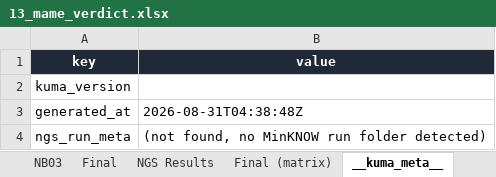
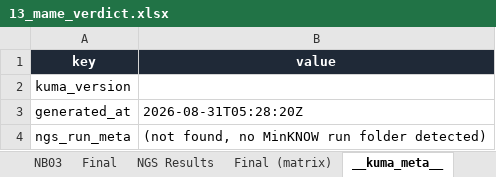
Before and after one commit to gyuminlee-repo/kuma, an Excel workbook: src-tauri/samples/mame/13_mame_verdict.xlsx, sheet __kuma_meta__, drawn as a sheet; values as stored, in another font and other column widths than the file's, no borders; the diff names each change by its address in the sheet, - before the commit and + after, or states it on an @@ line.

```diff
--- a/src-tauri/samples/mame/13_mame_verdict.xlsx (sheet __kuma_meta__)
+++ b/src-tauri/samples/mame/13_mame_verdict.xlsx (sheet __kuma_meta__)
-B3 (value): 2026-08-31T04:38:48Z
+B3 (value): 2026-08-31T05:28:20Z
```
Also changed, not shown: sheet NB01, sheet NB02, sheet NB03, sheet Final, sheet NGS Results, sheet Final (matrix), src-tauri/samples/mame/06_mame_plate_layout.xlsx, src-tauri/samples/mame/07_mame_activity_long.xlsx, 29 other files.
